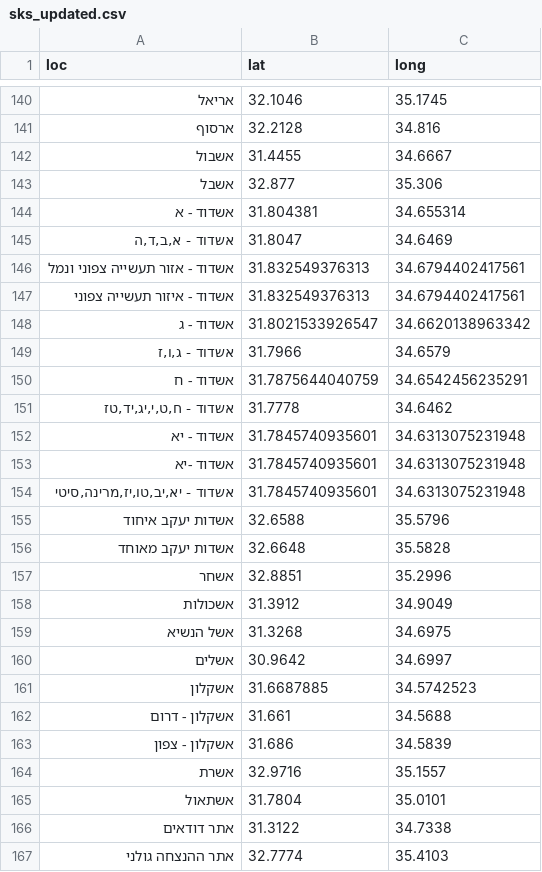
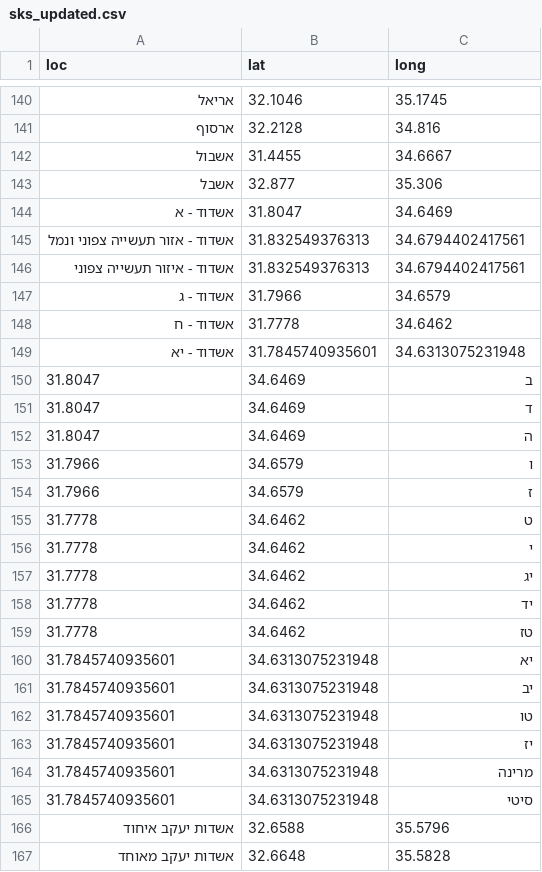
Before and after one commit to StormYoutube1/sks, a CSV file: sks_updated.csv, drawn as a sheet; only a part is shown, gaps mark what is left out; the shorter side is filled out with more unchanged rows; removed rows and columns are numbered as before the commit, all else as after; the diff names each change by its address in the sheet, - before the commit and + after, or states it on an @@ line.

Commit message:
Update sks_updated.csv

```diff
--- a/sks_updated.csv
+++ b/sks_updated.csv
-row 144: אשדוד - א | 31.804381 | 34.655314
-A144 (loc): אשדוד - א,ב,ד,ה
+A144 (loc): אשדוד - א
-row 148: אשדוד - ג | 31.8021533926547 | 34.6620138963342
-A147 (loc): אשדוד - ג,ו,ז
+A147 (loc): אשדוד - ג
-row 150: אשדוד - ח | 31.7875644040759 | 34.6542456235291
-A148 (loc): אשדוד - ח,ט,י,יג,יד,טז
+A148 (loc): אשדוד - ח
-row 153: אשדוד -יא | 31.7845740935601 | 34.6313075231948
-row 154: אשדוד - יא,יב,טו,יז,מרינה,סיטי | 31.7845740935601 | 34.6313075231948
+row 150: 31.8047 | 34.6469 | ב
+row 151: 31.8047 | 34.6469 | ד
+row 152: 31.8047 | 34.6469 | ה
+row 153: 31.7966 | 34.6579 | ו
+row 154: 31.7966 | 34.6579 | ז
+row 155: 31.7778 | 34.6462 | ט
+row 156: 31.7778 | 34.6462 | י
+row 157: 31.7778 | 34.6462 | יג
+row 158: 31.7778 | 34.6462 | יד
+row 159: 31.7778 | 34.6462 | טז
+row 160: 31.7845740935601 | 34.6313075231948 | יא
+row 161: 31.7845740935601 | 34.6313075231948 | יב
+row 162: 31.7845740935601 | 34.6313075231948 | טו
+row 163: 31.7845740935601 | 34.6313075231948 | יז
+row 164: 31.7845740935601 | 34.6313075231948 | מרינה
+row 165: 31.7845740935601 | 34.6313075231948 | סיטי
```
